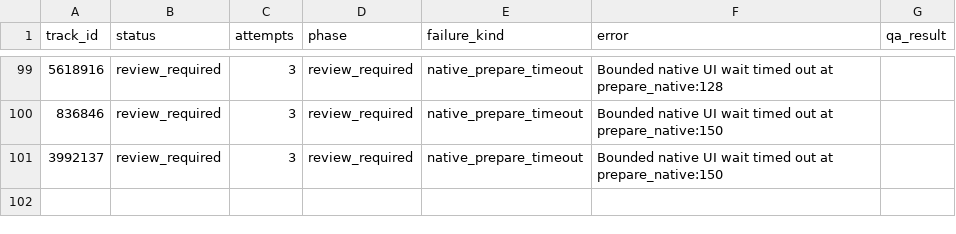
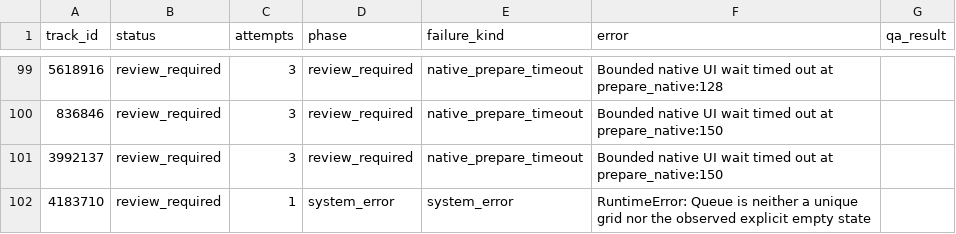
Before and after one commit to daniel5909/ccm_dat_DA, a CSV file: outputs/v3_1335/review_required.csv, drawn as a sheet; only a part is shown, gaps mark what is left out.

Commit message:
Add verified v3 audio features (27 tracks)

```diff
--- a/outputs/v3_1335/review_required.csv
+++ b/outputs/v3_1335/review_required.csv
@@ -101 +101,2 @@
 3992137,review_required,3,review_required,native_prepare_timeout,Bounded native UI wait timed out at prepare_native:150,
+4183710,review_required,1,system_error,system_error,RuntimeError: Queue is neither a unique grid nor the observed explicit empty state,
```
Also changed, not shown: outputs/v3_1335/collection_status.csv, 2 other files.
